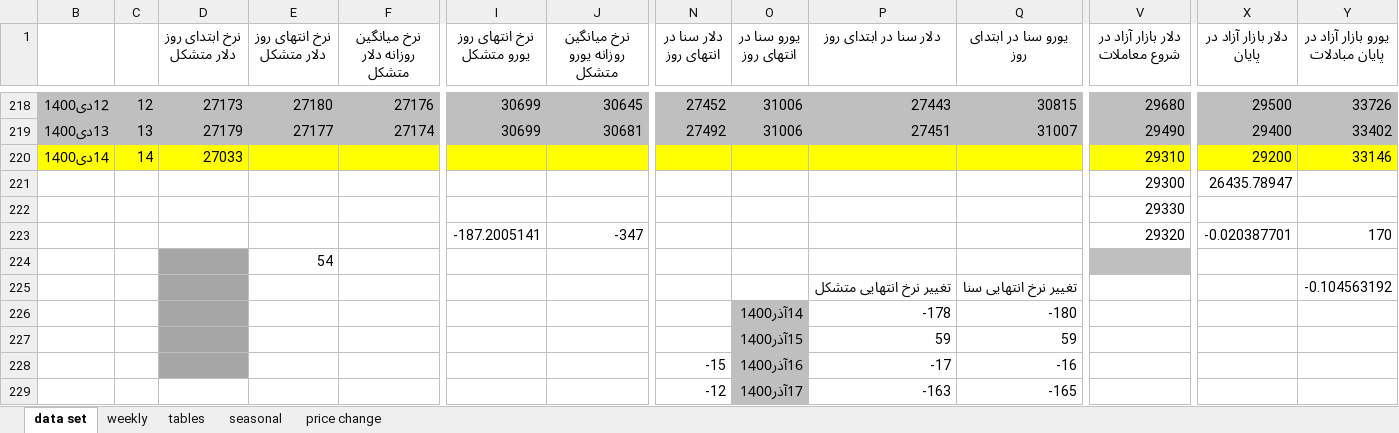
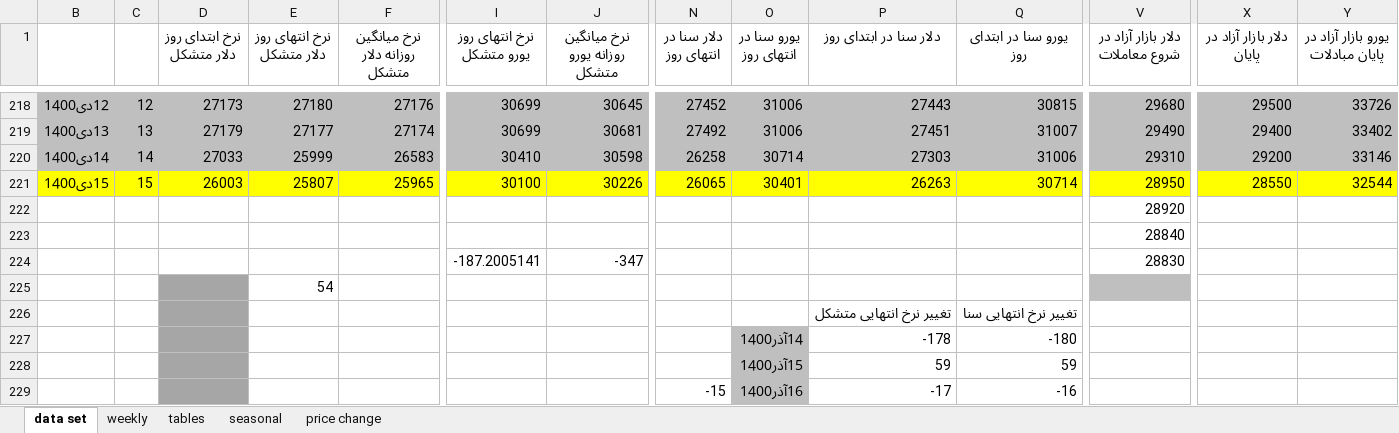
Before and after one commit to moeinmir/dendataset, an Excel workbook: data.xlsx, sheet data set, drawn as a sheet; only a part is shown, gaps mark what is left out; the shorter side is filled out with more unchanged rows; values as stored, in another font and other column widths than the file's, no borders; removed rows and columns are numbered as before the commit, all else as after; rows hold the shown columns only; the diff covers the shown part only; the diff names each change by its address in the sheet, - before the commit and + after, or states it on an @@ line.

```diff
--- a/data.xlsx (sheet data set)
+++ b/data.xlsx (sheet data set)
-B220:Y220 fill: #FFFF00
+B220:Y220 fill: #BFBFBF
-E220 (نرخ انتهای روز دلار متشکل): (empty)
+E220 (نرخ انتهای روز دلار متشکل): 25999
-F220 (نرخ میانگین روزانه دلار متشکل): (empty)
+F220 (نرخ میانگین روزانه دلار متشکل): 26583
-I220 (نرخ انتهای روز یورو متشکل): (empty)
+I220 (نرخ انتهای روز یورو متشکل): 30410
-J220 (نرخ میانگین روزانه یورو متشکل): (empty)
+J220 (نرخ میانگین روزانه یورو متشکل): 30598
-N220 (دلار سنا در انتهای روز): (empty)
+N220 (دلار سنا در انتهای روز): 26258
-O220 (یورو سنا در انتهای روز): (empty)
+O220 (یورو سنا در انتهای روز): 30714
-P220 (دلار سنا در ابتدای روز): (empty)
+P220 (دلار سنا در ابتدای روز): 27303
-Q220 (یورو سنا در ابتدای روز): (empty)
+Q220 (یورو سنا در ابتدای روز): 31006
+row 221: 15دی1400 | 15 | 26003 | 25807 | 25965 | 30100 | 30226 | 26065 | 30401 | 26263 | 30714 | 28950 | 28550 | 32544
-V222 (دلار بازار آزاد در شروع معاملات): 29300
+V222 (دلار بازار آزاد در شروع معاملات): 28920
-X222 (دلار بازار آزاد در پایان): 26435.78947
+X222 (دلار بازار آزاد در پایان): (empty)
-V223 (دلار بازار آزاد در شروع معاملات): 29330
+V223 (دلار بازار آزاد در شروع معاملات): 28840
-row 223:  |  |  |  |  | -187.2005141 | -347 |  |  |  |  | 29320 | -0.020387701 | 170
+row 224:  |  |  |  |  | -187.2005141 | -347 |  |  |  |  | 28830
-Y226 (یورو بازار آزاد در پایان مبادلات): -0.104563192
+Y226 (یورو بازار آزاد در پایان مبادلات): (empty)
```
Also changed, not shown: cell formats elsewhere in this sheet, sheet tables, sheet weekly, sheet price change, charts or pictures, format.xlsx, 2 other files.
